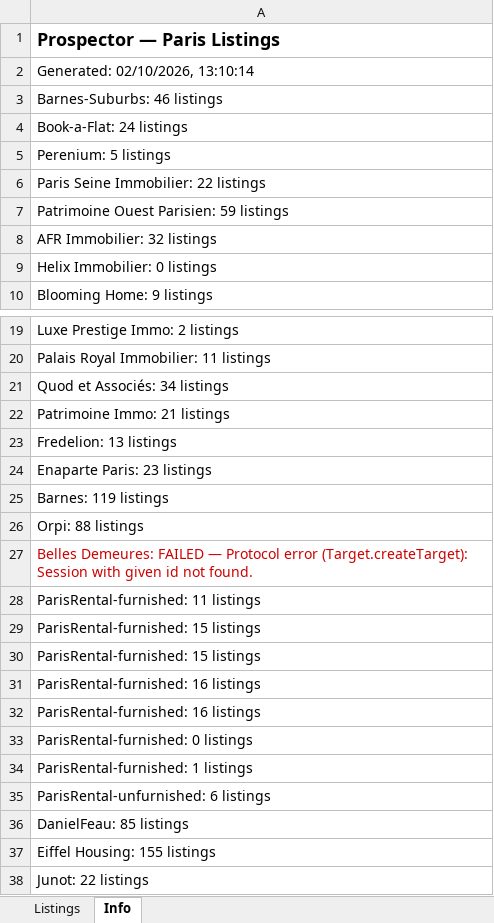
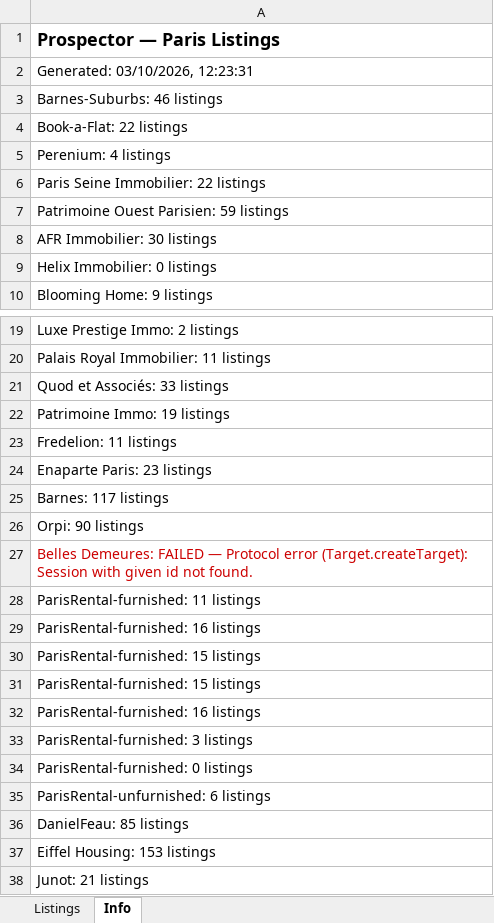
Before and after one commit to YFIP/House-Search-Agent, an Excel workbook: listings.xlsx, sheet Info, drawn as a sheet; only a part is shown, gaps mark what is left out; values as stored, in another font and other column widths than the file's, no borders; removed rows and columns are numbered as before the commit, all else as after; the diff names each change by its address in the sheet, - before the commit and + after, or states it on an @@ line.

```diff
--- a/listings.xlsx (sheet Info)
+++ b/listings.xlsx (sheet Info)
-A2: Generated: 02/10/2026, 13:10:14
+A2: Generated: 03/10/2026, 12:23:31
-A4: Book-a-Flat: 24 listings
+A4: Book-a-Flat: 22 listings
-A5: Perenium: 5 listings
+A5: Perenium: 4 listings
-A8: AFR Immobilier: 32 listings
+A8: AFR Immobilier: 30 listings
-A21: Quod et Associés: 34 listings
+A21: Quod et Associés: 33 listings
-A22: Patrimoine Immo: 21 listings
+A22: Patrimoine Immo: 19 listings
-A23: Fredelion: 13 listings
+A23: Fredelion: 11 listings
-A25: Barnes: 119 listings
+A25: Barnes: 117 listings
-A26: Orpi: 88 listings
+A26: Orpi: 90 listings
+row 29: ParisRental-furnished: 16 listings
-A33: ParisRental-furnished: 16 listings
+A33: ParisRental-furnished: 3 listings
-row 34: ParisRental-furnished: 1 listings
-A37: Eiffel Housing: 155 listings
+A37: Eiffel Housing: 153 listings
-A38: Junot: 22 listings
+A38: Junot: 21 listings
```
Also changed, not shown: sheet Listings, listings-sale.xlsx, 1 other file.
